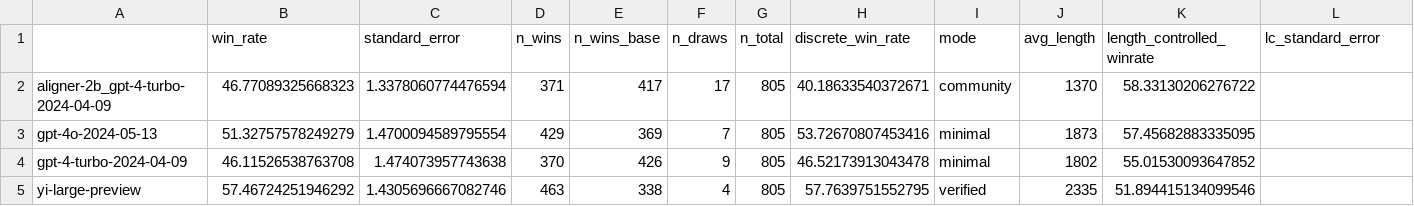
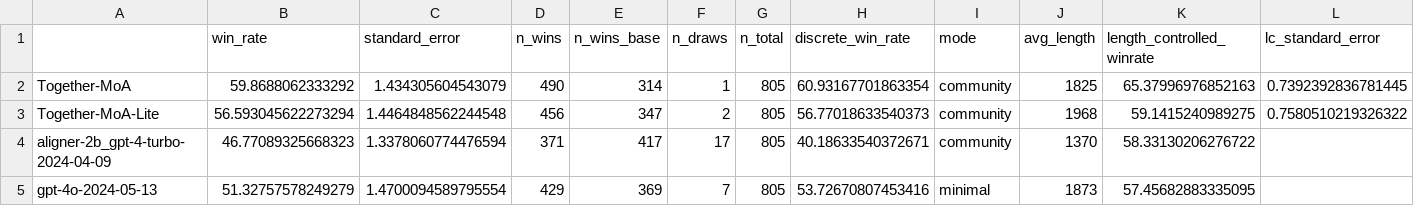
Before and after one commit to tatsu-lab/alpaca_eval, a CSV file: src/alpaca_eval/leaderboards/data_AlpacaEval_2/weighted_alpaca_eval_gpt4_turbo_leaderboard.csv, drawn as a sheet; only a part is shown; the shorter side is filled out with more unchanged rows; the diff names each change by its address in the sheet, - before the commit and + after, or states it on an @@ line.

Commit message:
Add Together-MoA, Together-MoA-Lite to AlpacaEval

```diff
--- a/src/alpaca_eval/leaderboards/data_AlpacaEval_2/weighted_alpaca_eval_gpt4_turbo_leaderboard.csv
+++ b/src/alpaca_eval/leaderboards/data_AlpacaEval_2/weighted_alpaca_eval_gpt4_turbo_leaderboard.csv
+row 2: Together-MoA | 59.8688062333292 | 1.434305604543079 | 490 | 314 | 1 | 805 | 60.93167701863354 | community | 1825 | 65.37996976852163 | 0.7392392836781445
+row 3: Together-MoA-Lite | 56.593045622273294 | 1.4464848562244548 | 456 | 347 | 2 | 805 | 56.77018633540373 | community | 1968 | 59.1415240989275 | 0.7580510219326322
```
Also changed, not shown: src/alpaca_eval/metrics/weights/weighted_alpaca_eval_gpt4_turbo/length_controlled_v1/baseline_gpt4_1106_preview.csv, 6 other files.
